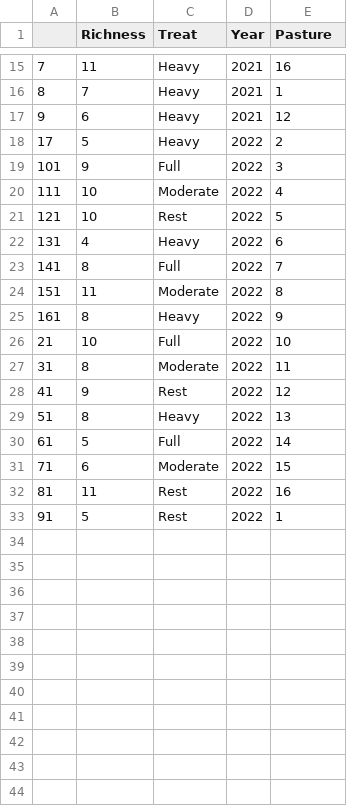
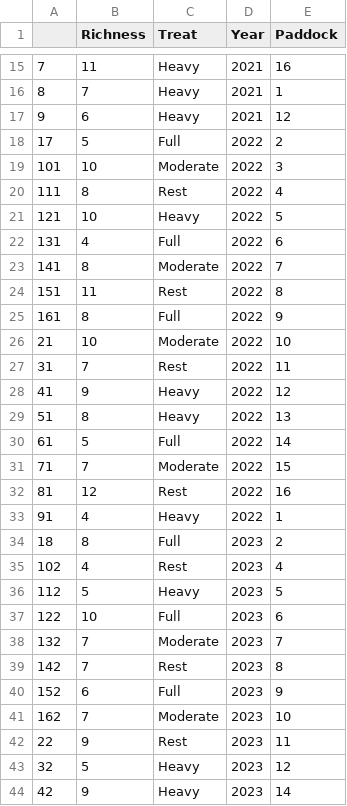
Before and after one commit to JClarke9/MTORG-Nesting, a CSV file: working/TotalRichness.csv, drawn as a sheet; only a part is shown, gaps mark what is left out; the diff covers the shown part only.

```diff
--- a/working/TotalRichness.csv
+++ b/working/TotalRichness.csv
@@ -1 +1 @@
-"","Richness","Treat","Year","Pasture"
+"","Richness","Treat","Year","Paddock"
@@ -17,17 +17,28 @@
 "9",6,"Heavy","2021","12"
-"17",5,"Heavy","2022","2"
-"101",9,"Full","2022","3"
-"111",10,"Moderate","2022","4"
-"121",10,"Rest","2022","5"
-"131",4,"Heavy","2022","6"
-"141",8,"Full","2022","7"
-"151",11,"Moderate","2022","8"
-"161",8,"Heavy","2022","9"
-"21",10,"Full","2022","10"
-"31",8,"Moderate","2022","11"
-"41",9,"Rest","2022","12"
+"17",5,"Full","2022","2"
+"101",10,"Moderate","2022","3"
+"111",8,"Rest","2022","4"
+"121",10,"Heavy","2022","5"
+"131",4,"Full","2022","6"
+"141",8,"Moderate","2022","7"
+"151",11,"Rest","2022","8"
+"161",8,"Full","2022","9"
+"21",10,"Moderate","2022","10"
+"31",7,"Rest","2022","11"
+"41",9,"Heavy","2022","12"
 "51",8,"Heavy","2022","13"
 "61",5,"Full","2022","14"
-"71",6,"Moderate","2022","15"
-"81",11,"Rest","2022","16"
-"91",5,"Rest","2022","1"
+"71",7,"Moderate","2022","15"
+"81",12,"Rest","2022","16"
+"91",4,"Heavy","2022","1"
+"18",8,"Full","2023","2"
+"102",4,"Rest","2023","4"
+"112",5,"Heavy","2023","5"
+"122",10,"Full","2023","6"
+"132",7,"Moderate","2023","7"
+"142",7,"Rest","2023","8"
+"152",6,"Full","2023","9"
+"162",7,"Moderate","2023","10"
+"22",9,"Rest","2023","11"
+"32",5,"Heavy","2023","12"
+"42",9,"Heavy","2023","14"
```
Also changed, not shown: 5 added rows and 2 edited cells elsewhere in this file, outputs/figs/SimpsonTotal.csv, raw/MTORGschedule.csv, 49 other files.
